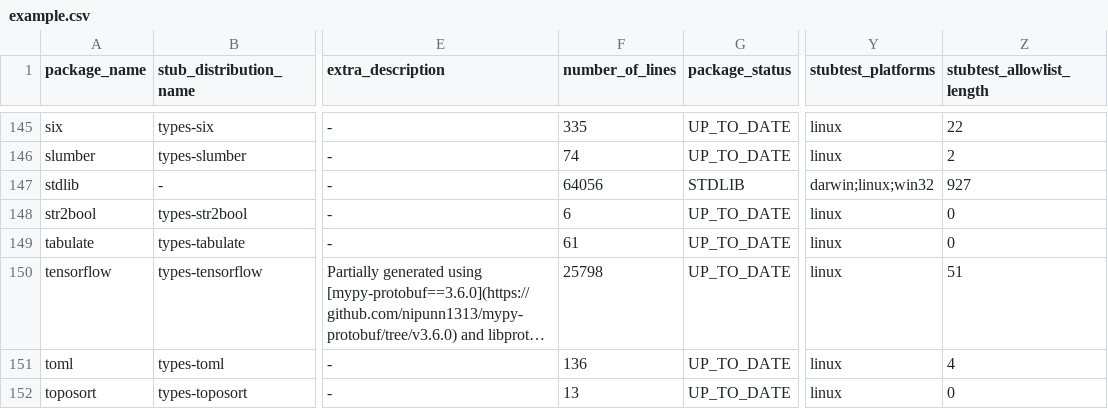
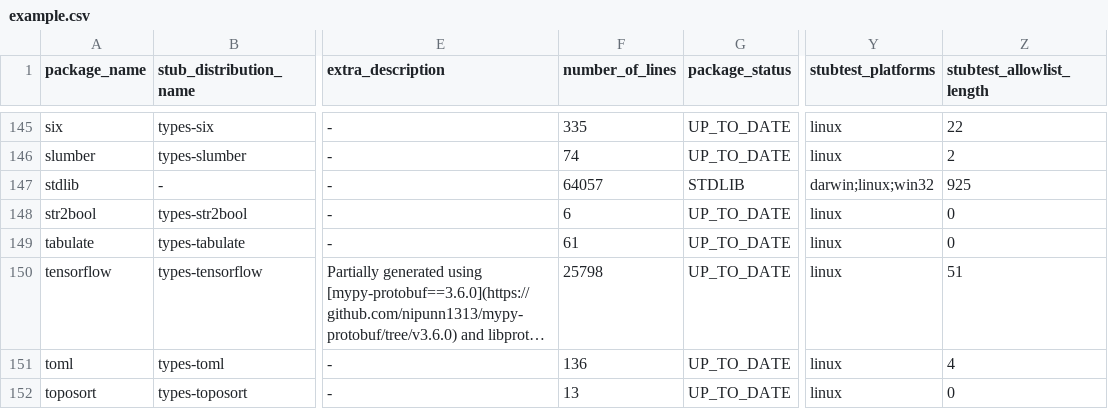
Before and after one commit to AlexWaygood/typeshed-stats, a CSV file: examples/example.csv, drawn as a sheet; only a part is shown, gaps mark what is left out; long unchanged cells end in …; the diff names each change by its address in the sheet, - before the commit and + after, or states it on an @@ line.

Commit message:
👷 Automated regeneration of examples and docs

```diff
--- a/examples/example.csv
+++ b/examples/example.csv
-F147 (number_of_lines): 64056
+F147 (number_of_lines): 64057
-Z147 (stubtest_allowlist_length): 927
+Z147 (stubtest_allowlist_length): 925
```
Also changed, not shown: 2 other files.
